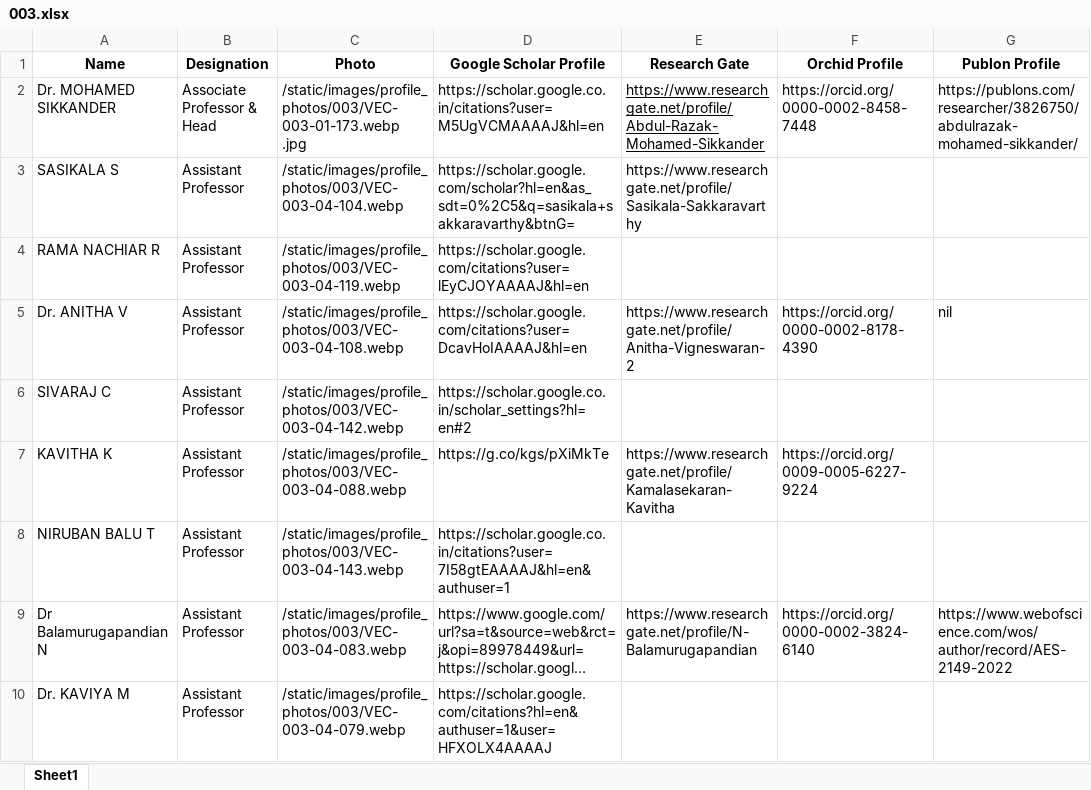
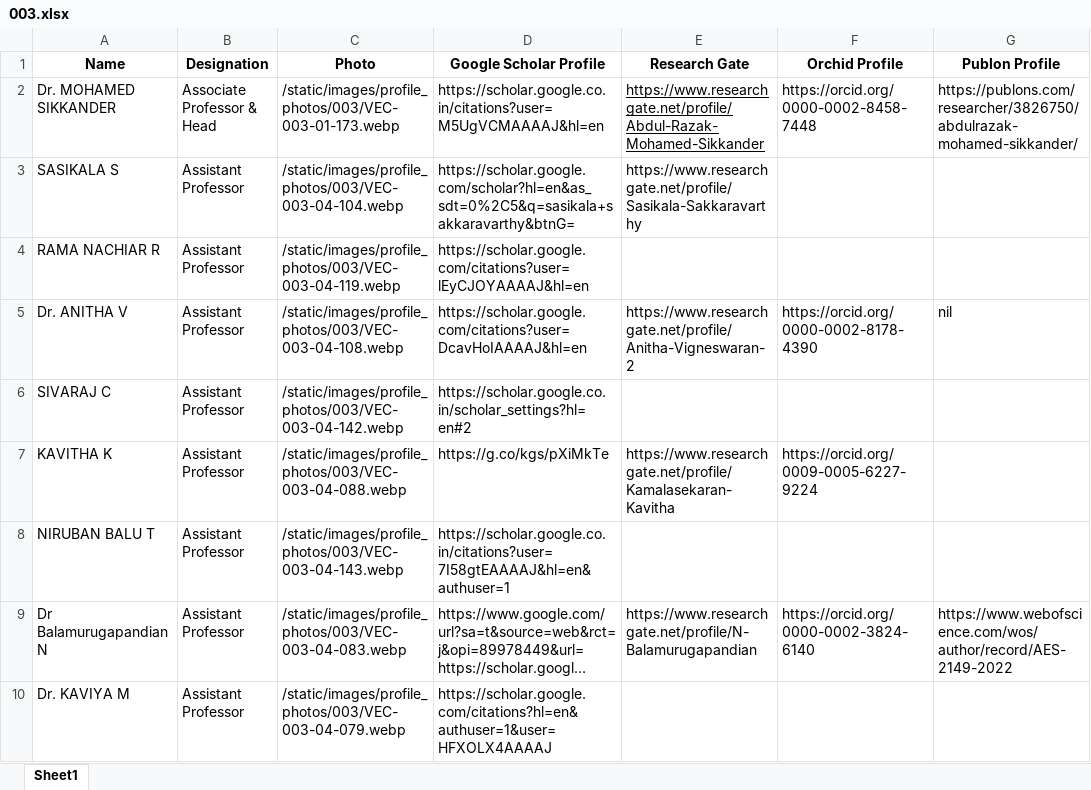
Before and after one commit to Siddharth-magesh/Velammal-Engineering-College-Backend, an Excel workbook: docs/STAFF-DATA/003.xlsx, sheet Sheet1, drawn as a sheet; only a part is shown; long unchanged cells end in …; values as stored, in another font and other column widths than the file's, no borders; ↵ is a line break in a cell; the diff names each change by its address in the sheet, - before the commit and + after, or states it on an @@ line.

Commit message:
remove jpg

```diff
--- a/docs/STAFF-DATA/003.xlsx (sheet Sheet1)
+++ b/docs/STAFF-DATA/003.xlsx (sheet Sheet1)
-C2 (Photo): /static/images/profile_photos/003/VEC-003-01-173.webp ↵ .jpg
+C2 (Photo): /static/images/profile_photos/003/VEC-003-01-173.webp
```
